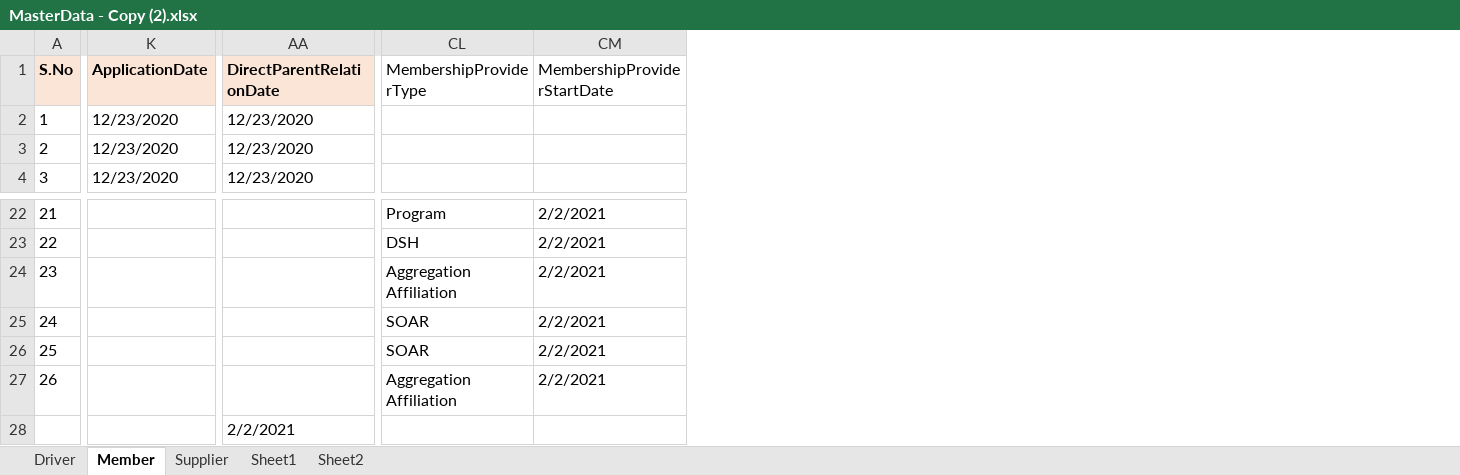
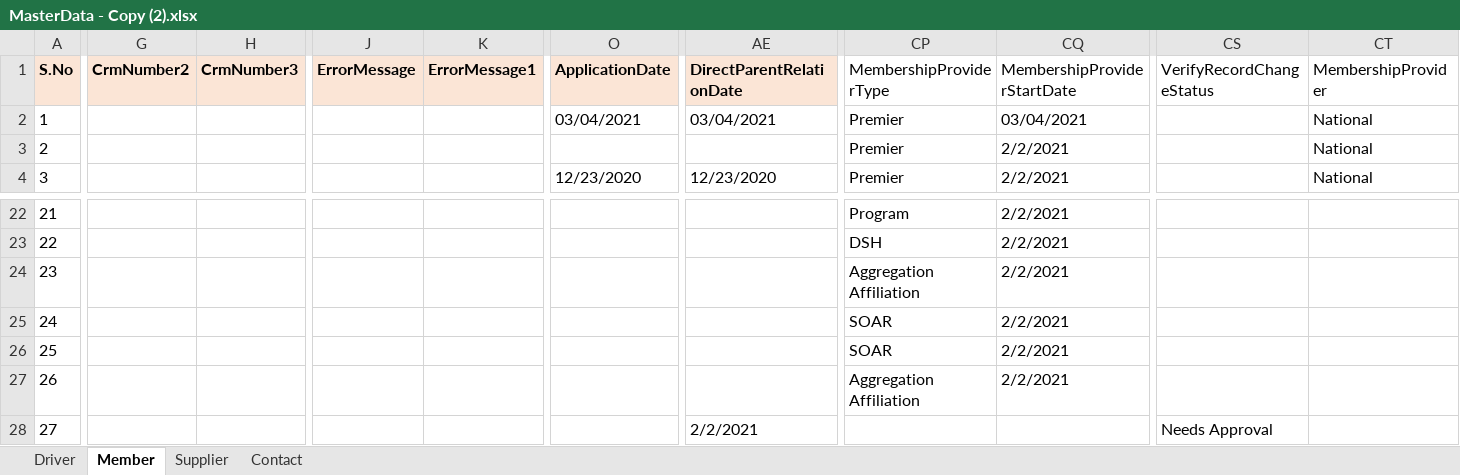
Before and after one commit to GomathiPriya20/Dynamics-CRM-Stage, an Excel workbook: TestNG/data/MasterData - Copy (2).xlsx, sheet Member, drawn as a sheet; only a part is shown, gaps mark what is left out; values as stored, in another font and other column widths than the file's, no borders; addresses are those after the commit; the diff covers the shown part only; the diff names each change by its address in the sheet, - before the commit and + after, or states it on an @@ line.

```diff
--- a/TestNG/data/MasterData - Copy (2).xlsx (sheet Member)
+++ b/TestNG/data/MasterData - Copy (2).xlsx (sheet Member)
-sheet tab: Sheet1
-sheet tab: Sheet2
+sheet tab: Contact
+column G (CrmNumber2), empty
+column H (CrmNumber3), empty
+column J (ErrorMessage), empty
+column K (ErrorMessage1), empty
+column CS (VerifyRecordChangeStatus), row 28: Needs Approval
+column CT (MembershipProvider), rows 2-4: all National
-O2 (ApplicationDate): 12/23/2020
+O2 (ApplicationDate): 03/04/2021
-AE2 (DirectParentRelationDate): 12/23/2020
+AE2 (DirectParentRelationDate): 03/04/2021
-CP2:CP4 (MembershipProviderType): (empty)
+CP2:CP4 (MembershipProviderType): Premier
-CQ2 (MembershipProviderStartDate): (empty)
+CQ2 (MembershipProviderStartDate): 03/04/2021
-O3 (ApplicationDate): 12/23/2020
+O3 (ApplicationDate): (empty)
-AE3 (DirectParentRelationDate): 12/23/2020
+AE3 (DirectParentRelationDate): (empty)
-CQ3:CQ4 (MembershipProviderStartDate): (empty)
+CQ3:CQ4 (MembershipProviderStartDate): 2/2/2021
-A28 (S.No): (empty)
+A28 (S.No): 27
```
Also changed, not shown: 214 edited cells elsewhere in this sheet, sheet Driver, TestNG/data/MasterData.xlsx, 41 other files.
